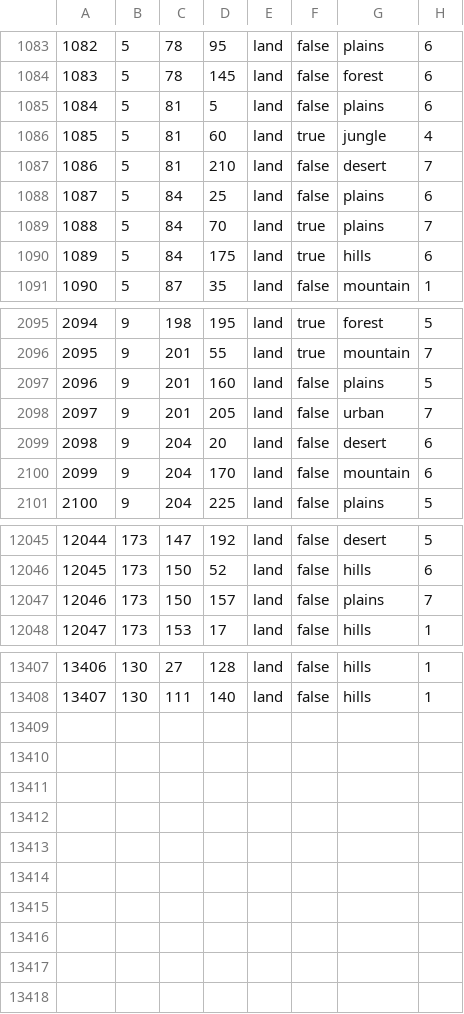
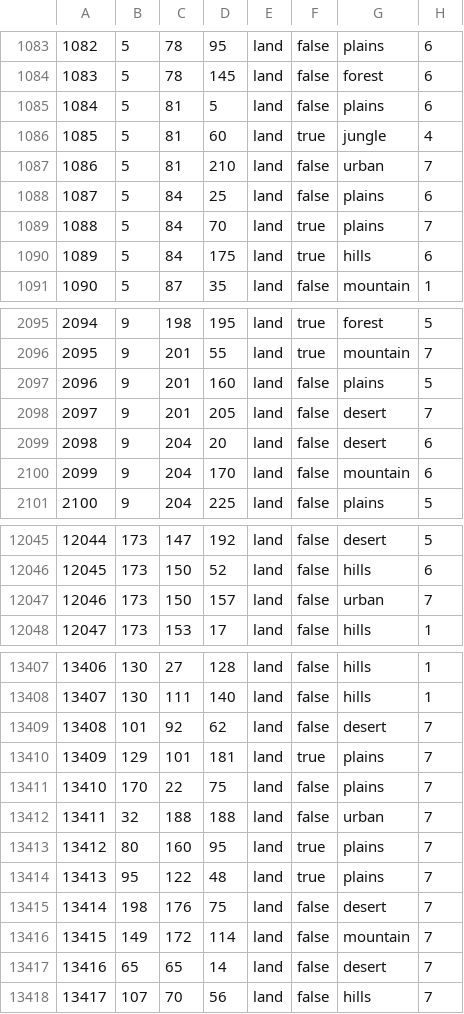
Before and after one commit to HGO-Team/HGOLiteGithub, a CSV file: map/definition.csv, drawn as a sheet; only a part is shown, gaps mark what is left out.

```diff
--- a/map/definition.csv
+++ b/map/definition.csv
@@ -1086,3 +1086,3 @@
 1085;5;81;60;land;true;jungle;4
-1086;5;81;210;land;false;desert;7
+1086;5;81;210;land;false;urban;7
 1087;5;84;25;land;false;plains;6
@@ -2097,3 +2097,3 @@
 2096;9;201;160;land;false;plains;5
-2097;9;201;205;land;false;urban;7
+2097;9;201;205;land;false;desert;7
 2098;9;204;20;land;false;desert;6
@@ -12046,3 +12046,3 @@
 12045;173;150;52;land;false;hills;6
-12046;173;150;157;land;false;plains;7
+12046;173;150;157;land;false;urban;7
 12047;173;153;17;land;false;hills;1
@@ -13408 +13408,11 @@
 13407;130;111;140;land;false;hills;1
+13408;101;92;62;land;false;desert;7
+13409;129;101;181;land;true;plains;7
+13410;170;22;75;land;false;plains;7
+13411;32;188;188;land;false;urban;7
+13412;80;160;95;land;true;plains;7
+13413;95;122;48;land;true;plains;7
+13414;198;176;75;land;false;desert;7
+13415;149;172;114;land;false;mountain;7
+13416;65;65;14;land;false;desert;7
+13417;107;70;56;land;false;hills;7
```
Also changed, not shown: 43 other files.
